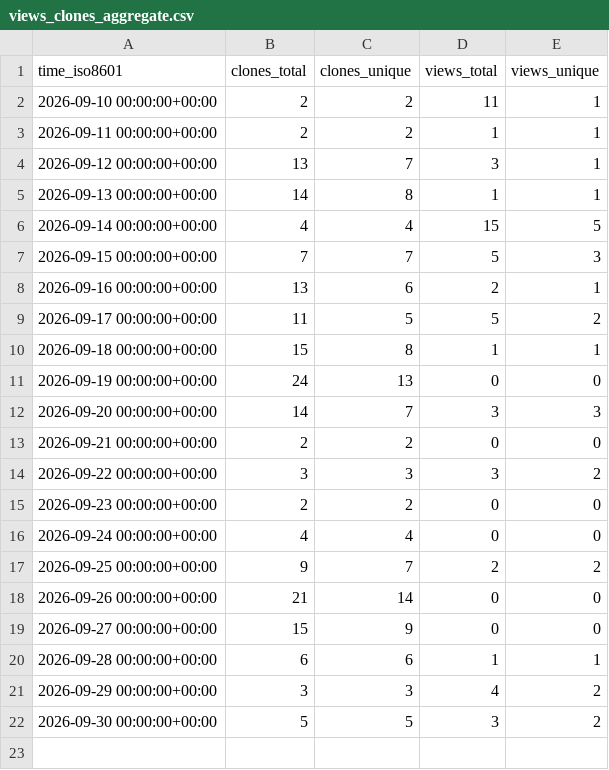
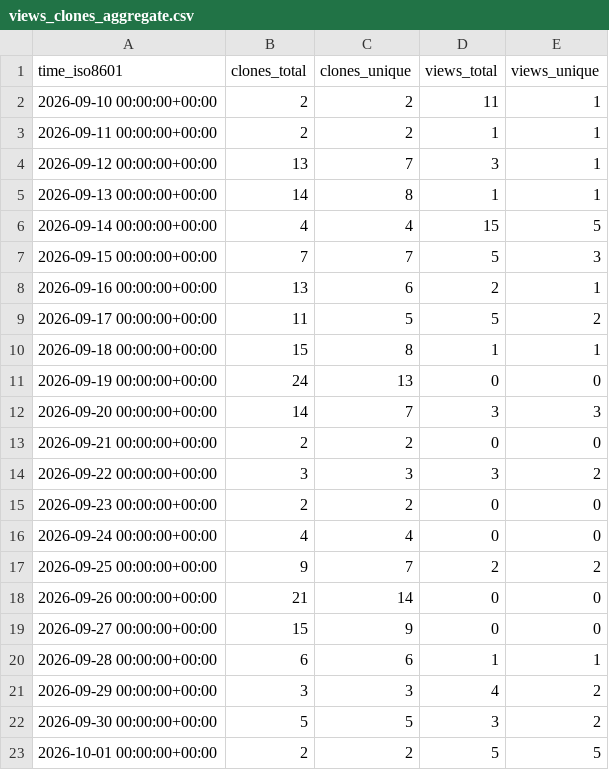
Before and after one commit to alecvs3/aScrobble, a CSV file: alecvs3/aScrobble/ghrs-data/views_clones_aggregate.csv, drawn as a sheet.

```diff
--- a/alecvs3/aScrobble/ghrs-data/views_clones_aggregate.csv
+++ b/alecvs3/aScrobble/ghrs-data/views_clones_aggregate.csv
@@ -22 +22,2 @@ time_iso8601,clones_total,clones_unique,views_total,views_unique
 2026-09-30 00:00:00+00:00,5,5,3,2
+2026-10-01 00:00:00+00:00,2,2,5,5
```
Also changed, not shown: 1 other file.
